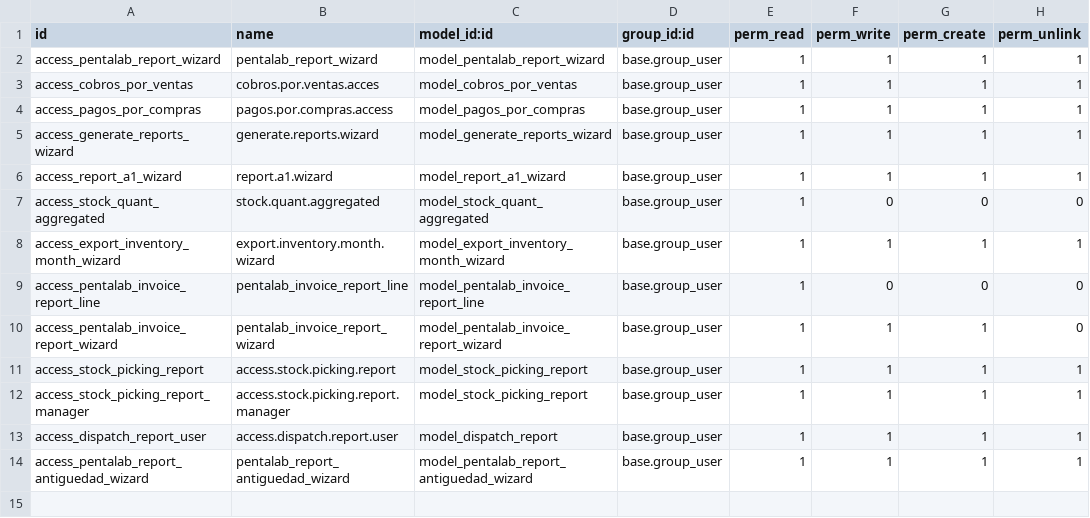
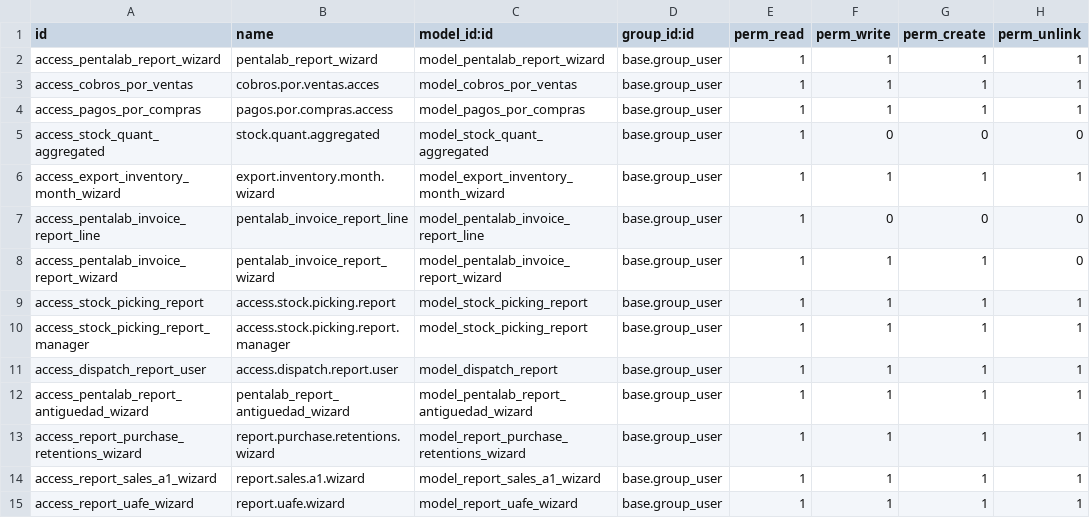
Before and after one commit to odoo-penta/penta-l10n-ecuador, a CSV file: l10n_ec_reports_penta/security/ir.model.access.csv, drawn as a sheet.

Commit message:
[ADD] reestructurado y reorganizado reportes l10n_ec

```diff
--- a/l10n_ec_reports_penta/security/ir.model.access.csv
+++ b/l10n_ec_reports_penta/security/ir.model.access.csv
@@ -4,4 +4,2 @@ access_cobros_por_ventas,cobros.por.ventas.acces,model_cobros_por_ventas,base.gr
 access_pagos_por_compras,pagos.por.compras.access,model_pagos_por_compras,base.group_user,1,1,1,1
-access_generate_reports_wizard,generate.reports.wizard,model_generate_reports_wizard,base.group_user,1,1,1,1
-access_report_a1_wizard,report.a1.wizard,model_report_a1_wizard,base.group_user,1,1,1,1
 access_stock_quant_aggregated,stock.quant.aggregated,model_stock_quant_aggregated,base.group_user,1,0,0,0
@@ -14 +12,4 @@ access_dispatch_report_user,access.dispatch.report.user,model_dispatch_report,ba
 access_pentalab_report_antiguedad_wizard,pentalab_report_antiguedad_wizard,model_pentalab_report_antiguedad_wizard,base.group_user,1,1,1,1
+access_report_purchase_retentions_wizard,report.purchase.retentions.wizard,model_report_purchase_retentions_wizard,base.group_user,1,1,1,1
+access_report_sales_a1_wizard,report.sales.a1.wizard,model_report_sales_a1_wizard,base.group_user,1,1,1,1
+access_report_uafe_wizard,report.uafe.wizard,model_report_uafe_wizard,base.group_user,1,1,1,1
```
Also changed, not shown: 19 other files.
